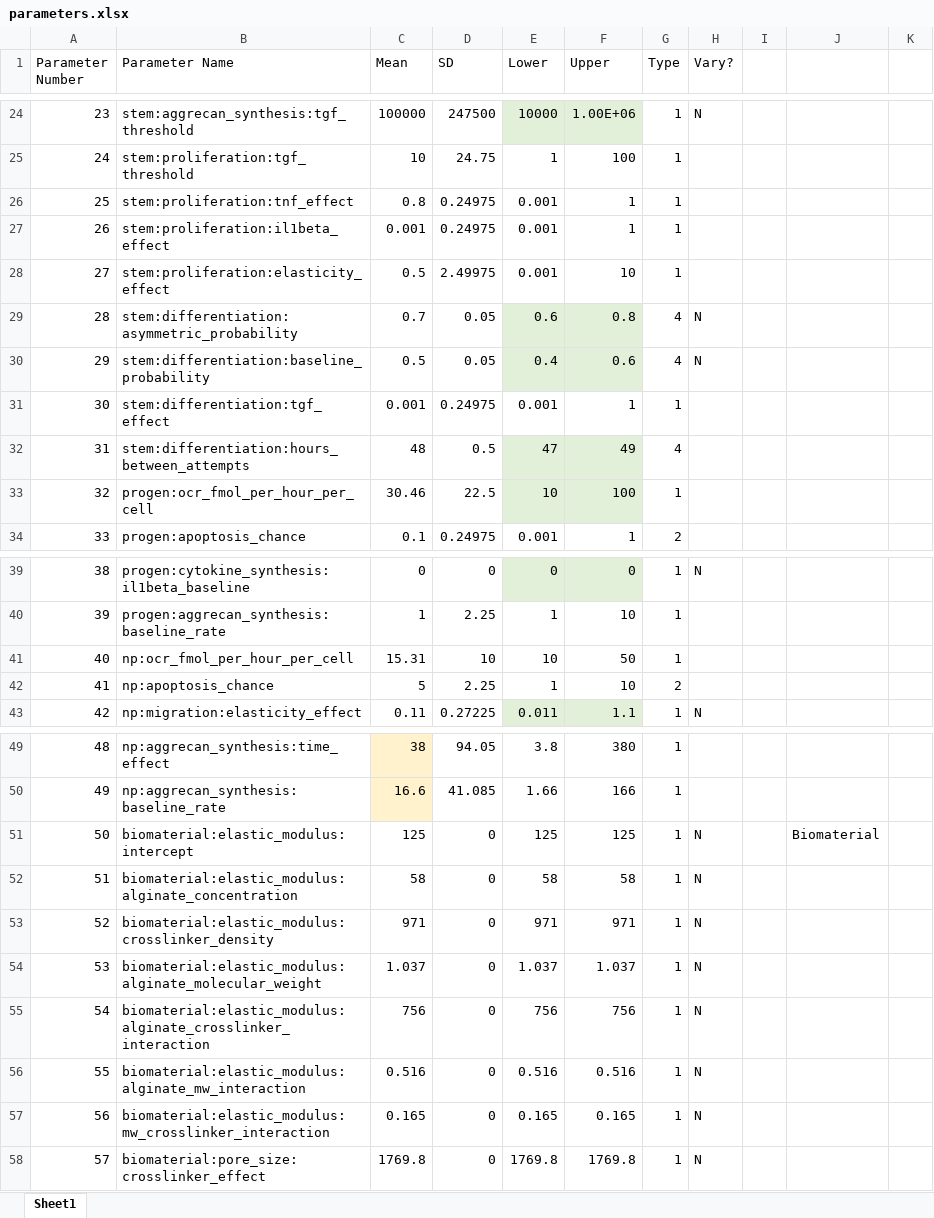
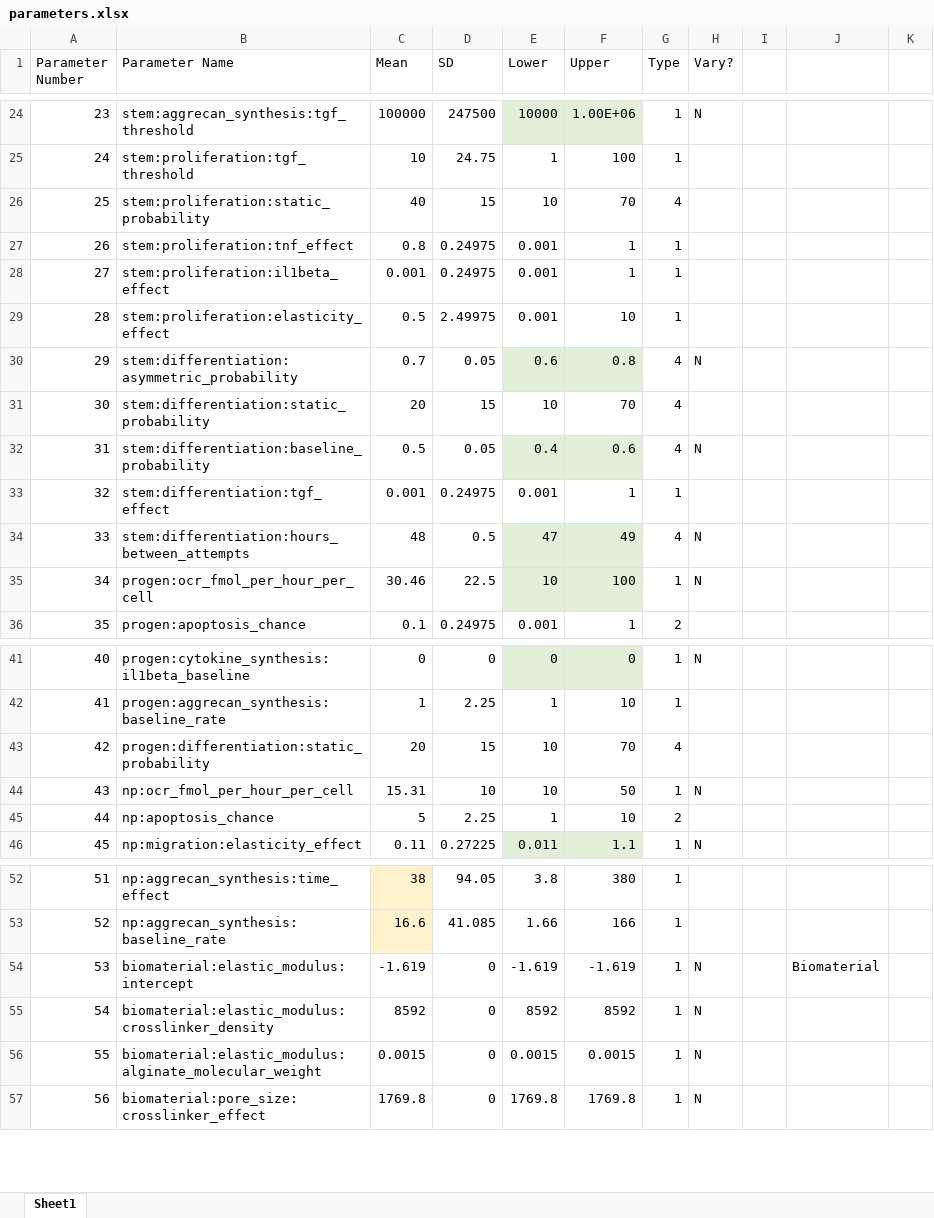
Before and after one commit to megmuni/ABM-Random-Forest, an Excel workbook: parameters.xlsx, sheet Sheet1, drawn as a sheet; only a part is shown, gaps mark what is left out; values as stored, in another font and other column widths than the file's, no borders; removed rows and columns are numbered as before the commit, all else as after; the diff names each change by its address in the sheet, - before the commit and + after, or states it on an @@ line.

Commit message:
Update parameters.xlsx

```diff
--- a/parameters.xlsx (sheet Sheet1)
+++ b/parameters.xlsx (sheet Sheet1)
+row 26: 25 | stem:proliferation:static_probability | 40 | 15 | 10 | 70 | 4
@@ column A (Parameter Number) renumbered from row 27 down @@
+row 31: 30 | stem:differentiation:static_probability | 20 | 15 | 10 | 70 | 4
-H34:H35 (Vary?): (empty)
+H34:H35 (Vary?): N
+row 43: 42 | progen:differentiation:static_probability | 20 | 15 | 10 | 70 | 4
-H44 (Vary?): (empty)
+H44 (Vary?): N
-C54 (Mean): 125
+C54 (Mean): -1.619
-E54 (Lower): 125
+E54 (Lower): -1.619
-F54 (Upper): 125
+F54 (Upper): -1.619
-row 52: 51 | biomaterial:elastic_modulus:alginate_concentration | 58 | 0 | 58 | 58 | 1 | N
-C55 (Mean): 971
+C55 (Mean): 8592
-E55 (Lower): 971
+E55 (Lower): 8592
-F55 (Upper): 971
+F55 (Upper): 8592
-C56 (Mean): 1.037
+C56 (Mean): 0.0015
-E56 (Lower): 1.037
+E56 (Lower): 0.0015
-F56 (Upper): 1.037
+F56 (Upper): 0.0015
-row 55: 54 | biomaterial:elastic_modulus:alginate_crosslinker_interaction | 756 | 0 | 756 | 756 | 1 | N
-row 56: 55 | biomaterial:elastic_modulus:alginate_mw_interaction | 0.516 | 0 | 0.516 | 0.516 | 1 | N
-row 57: 56 | biomaterial:elastic_modulus:mw_crosslinker_interaction | 0.165 | 0 | 0.165 | 0.165 | 1 | N
```
Also changed, not shown: formulas that keep their value.
